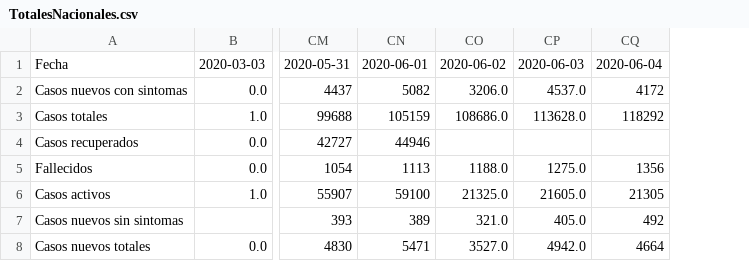
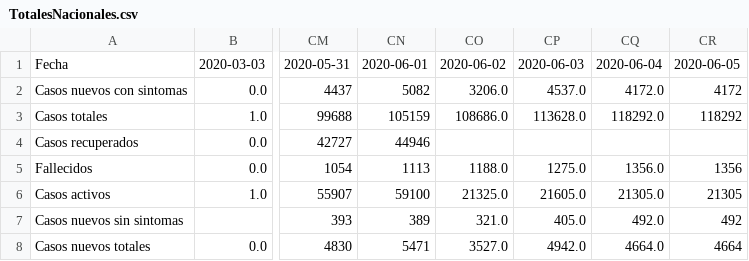
Before and after one commit to jaguridi/Datos-COVID19, a CSV file: output/producto5/TotalesNacionales.csv, drawn as a sheet; only a part is shown, gaps mark what is left out; addresses are those after the commit; the diff names each change by its address in the sheet, - before the commit and + after, or states it on an @@ line.

```diff
--- a/output/producto5/TotalesNacionales.csv
+++ b/output/producto5/TotalesNacionales.csv
+column CQ, rows 1-8: 2020-06-04 | 4172.0 | 118292.0 |  | 1356.0 | 21305.0 | 492.0 | 4664.0
-CR1: 2020-06-04
+CR1: 2020-06-05
```
Also changed, not shown: output/producto5/TotalesNacionales_T.csv, output/producto5/TotalesNacionales_std.csv.
